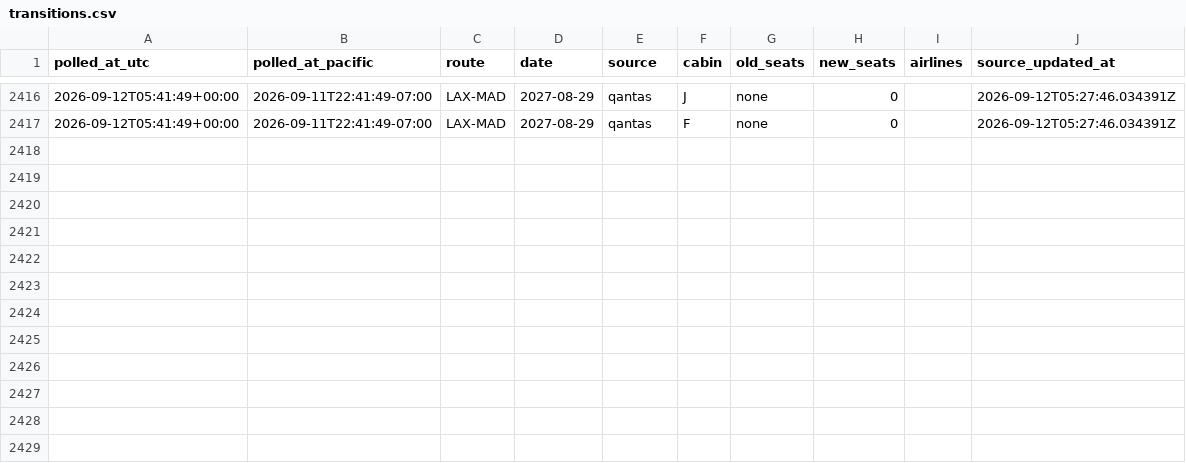
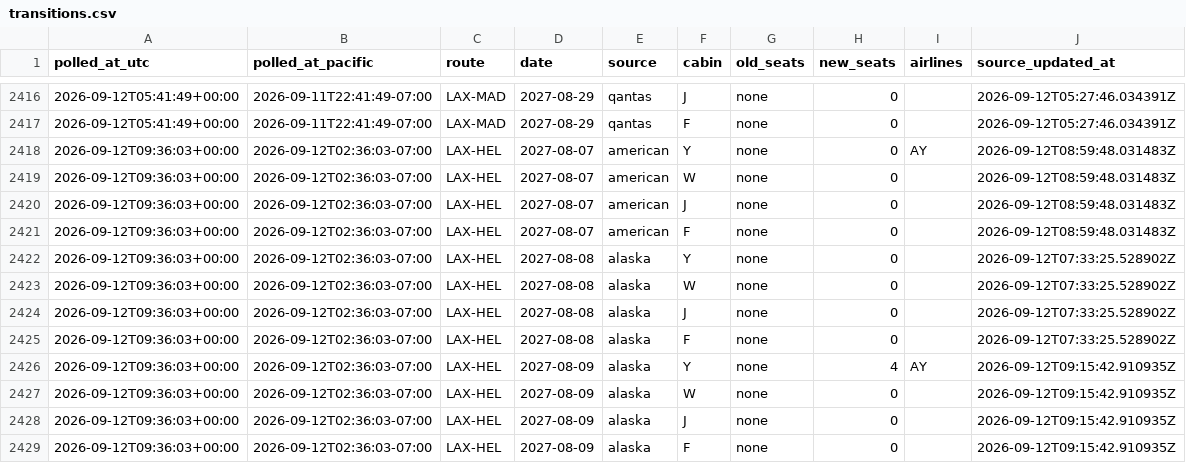
Before and after one commit to kanderson06/flight-award-tracker, a CSV file: transitions.csv, drawn as a sheet; only a part is shown, gaps mark what is left out; the diff names each change by its address in the sheet, - before the commit and + after, or states it on an @@ line.

```diff
--- a/transitions.csv
+++ b/transitions.csv
+row 2418: 2026-09-12T09:36:03+00:00 | 2026-09-12T02:36:03-07:00 | LAX-HEL | 2027-08-07 | american | Y | none | 0 | AY | 2026-09-12T08:59:48.031483Z
+row 2419: 2026-09-12T09:36:03+00:00 | 2026-09-12T02:36:03-07:00 | LAX-HEL | 2027-08-07 | american | W | none | 0 |  | 2026-09-12T08:59:48.031483Z
+row 2420: 2026-09-12T09:36:03+00:00 | 2026-09-12T02:36:03-07:00 | LAX-HEL | 2027-08-07 | american | J | none | 0 |  | 2026-09-12T08:59:48.031483Z
+row 2421: 2026-09-12T09:36:03+00:00 | 2026-09-12T02:36:03-07:00 | LAX-HEL | 2027-08-07 | american | F | none | 0 |  | 2026-09-12T08:59:48.031483Z
+row 2422: 2026-09-12T09:36:03+00:00 | 2026-09-12T02:36:03-07:00 | LAX-HEL | 2027-08-08 | alaska | Y | none | 0 |  | 2026-09-12T07:33:25.528902Z
+row 2423: 2026-09-12T09:36:03+00:00 | 2026-09-12T02:36:03-07:00 | LAX-HEL | 2027-08-08 | alaska | W | none | 0 |  | 2026-09-12T07:33:25.528902Z
+row 2424: 2026-09-12T09:36:03+00:00 | 2026-09-12T02:36:03-07:00 | LAX-HEL | 2027-08-08 | alaska | J | none | 0 |  | 2026-09-12T07:33:25.528902Z
+row 2425: 2026-09-12T09:36:03+00:00 | 2026-09-12T02:36:03-07:00 | LAX-HEL | 2027-08-08 | alaska | F | none | 0 |  | 2026-09-12T07:33:25.528902Z
+row 2426: 2026-09-12T09:36:03+00:00 | 2026-09-12T02:36:03-07:00 | LAX-HEL | 2027-08-09 | alaska | Y | none | 4 | AY | 2026-09-12T09:15:42.910935Z
+row 2427: 2026-09-12T09:36:03+00:00 | 2026-09-12T02:36:03-07:00 | LAX-HEL | 2027-08-09 | alaska | W | none | 0 |  | 2026-09-12T09:15:42.910935Z
+row 2428: 2026-09-12T09:36:03+00:00 | 2026-09-12T02:36:03-07:00 | LAX-HEL | 2027-08-09 | alaska | J | none | 0 |  | 2026-09-12T09:15:42.910935Z
+row 2429: 2026-09-12T09:36:03+00:00 | 2026-09-12T02:36:03-07:00 | LAX-HEL | 2027-08-09 | alaska | F | none | 0 |  | 2026-09-12T09:15:42.910935Z
```
Also changed, not shown: 2 other files.
